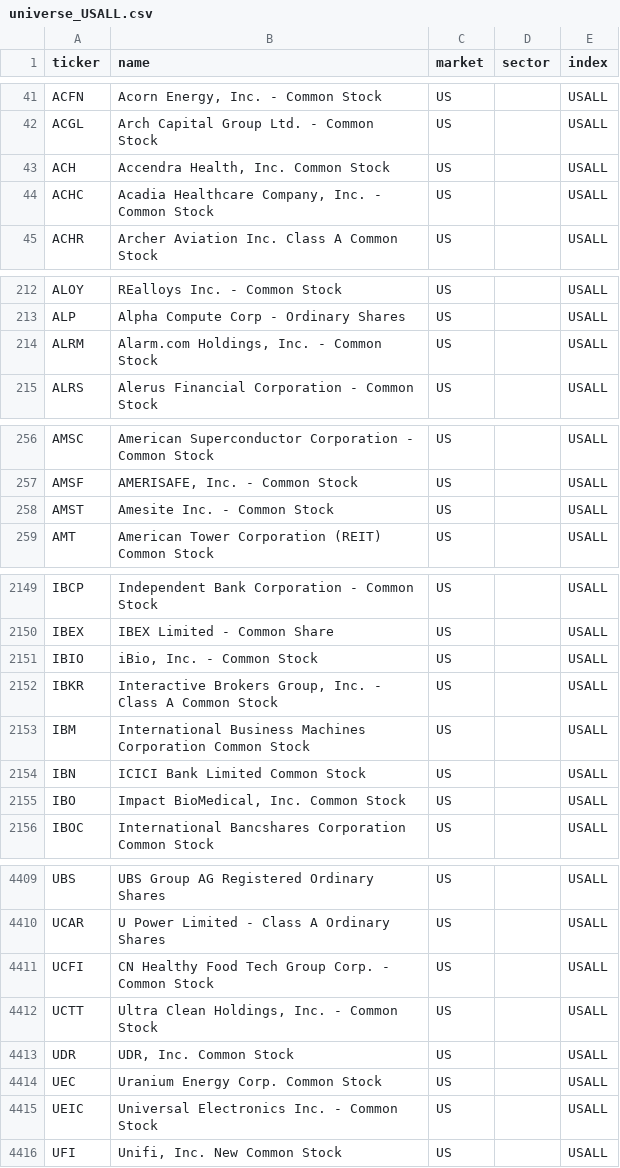
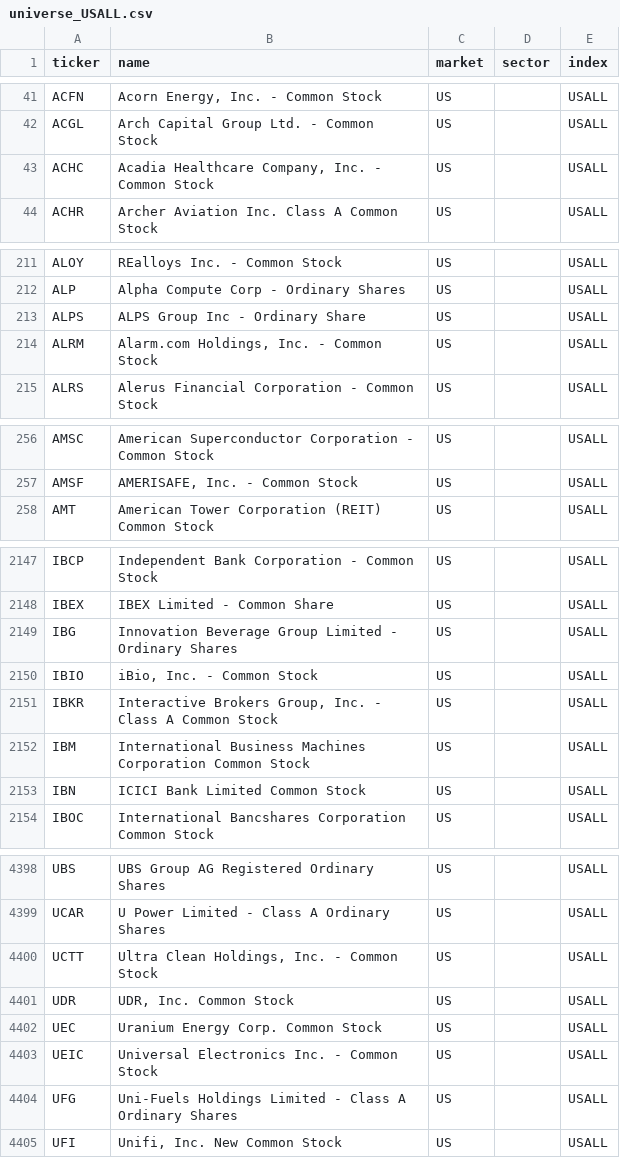
Before and after one commit to patricklinsdell03-dev/Stan-charts-3, a CSV file: cache/universe_USALL.csv, drawn as a sheet; only a part is shown, gaps mark what is left out; removed rows and columns are numbered as before the commit, all else as after; the diff covers the shown part only; the diff names each change by its address in the sheet, - before the commit and + after, or states it on an @@ line.

```diff
--- a/cache/universe_USALL.csv
+++ b/cache/universe_USALL.csv
-row 43: ACH | Accendra Health, Inc. Common Stock | US |  | USALL
+row 213: ALPS | ALPS Group Inc - Ordinary Share | US |  | USALL
-row 258: AMST | Amesite Inc. - Common Stock | US |  | USALL
+row 2149: IBG | Innovation Beverage Group Limited - Ordinary Shares | US |  | USALL
-row 2155: IBO | Impact BioMedical, Inc. Common Stock | US |  | USALL
-row 4411: UCFI | CN Healthy Food Tech Group Corp. - Common Stock | US |  | USALL
+row 4404: UFG | Uni-Fuels Holdings Limited - Class A Ordinary Shares | US |  | USALL
```
Also changed, not shown: 13 added rows, 25 removed rows and 5 edited cells elsewhere in this file, cache/sectors.csv, cache/universe_SP400.csv, 7 other files.
